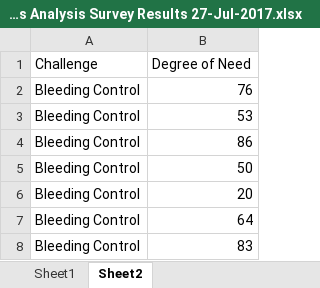
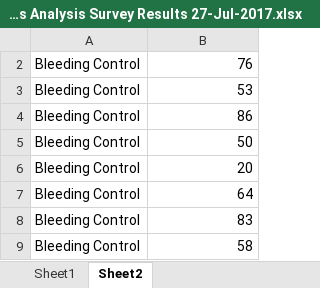
Before and after one commit to arushriswarup/Grad-School_OCT2017, an Excel workbook: Needs Analysis Survey/Needs Analysis Survey Results 27-Jul-2017.xlsx, sheet Sheet2, drawn as a sheet; only a part is shown; the shorter side is filled out with more unchanged rows; values as stored, in another font and other column widths than the file's, no borders; the diff names each change by its address in the sheet, - before the commit and + after, or states it on an @@ line.

```diff
--- a/Needs Analysis Survey/Needs Analysis Survey Results 27-Jul-2017.xlsx (sheet Sheet2)
+++ b/Needs Analysis Survey/Needs Analysis Survey Results 27-Jul-2017.xlsx (sheet Sheet2)
@@ row 1 hidden: Challenge | Degree of Need @@
```
Also changed, not shown: sheet EndoscopicEarSurgery_DATA_09-Ma, charts or pictures, 1 other file.
